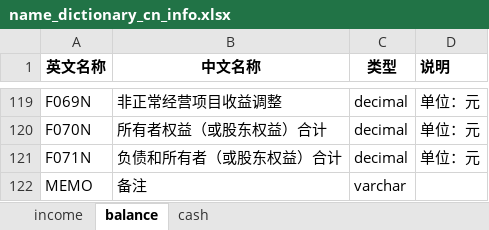
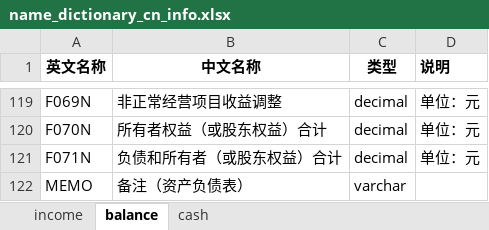
Before and after one commit to leiliuliulei/cninfo_financial, an Excel workbook: name_dictionary_cn_info.xlsx, sheet balance, drawn as a sheet; only a part is shown, gaps mark what is left out; values as stored, in another font and other column widths than the file's, no borders; the diff names each change by its address in the sheet, - before the commit and + after, or states it on an @@ line.

```diff
--- a/name_dictionary_cn_info.xlsx (sheet balance)
+++ b/name_dictionary_cn_info.xlsx (sheet balance)
-B122 (中文名称): 备注
+B122 (中文名称): 备注（资产负债表）
```
Also changed, not shown: sheet cash, sheet income, 3 other files.
